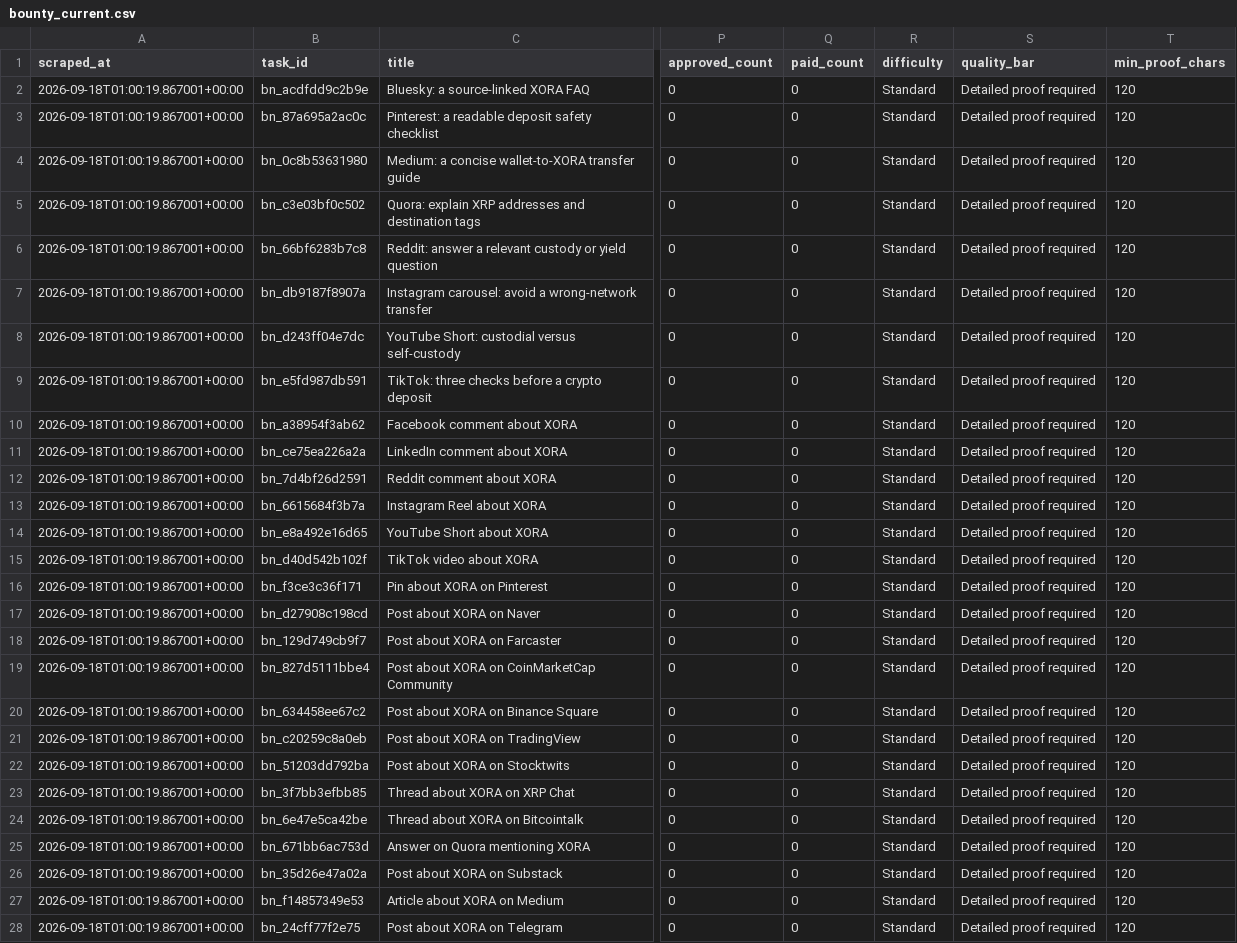
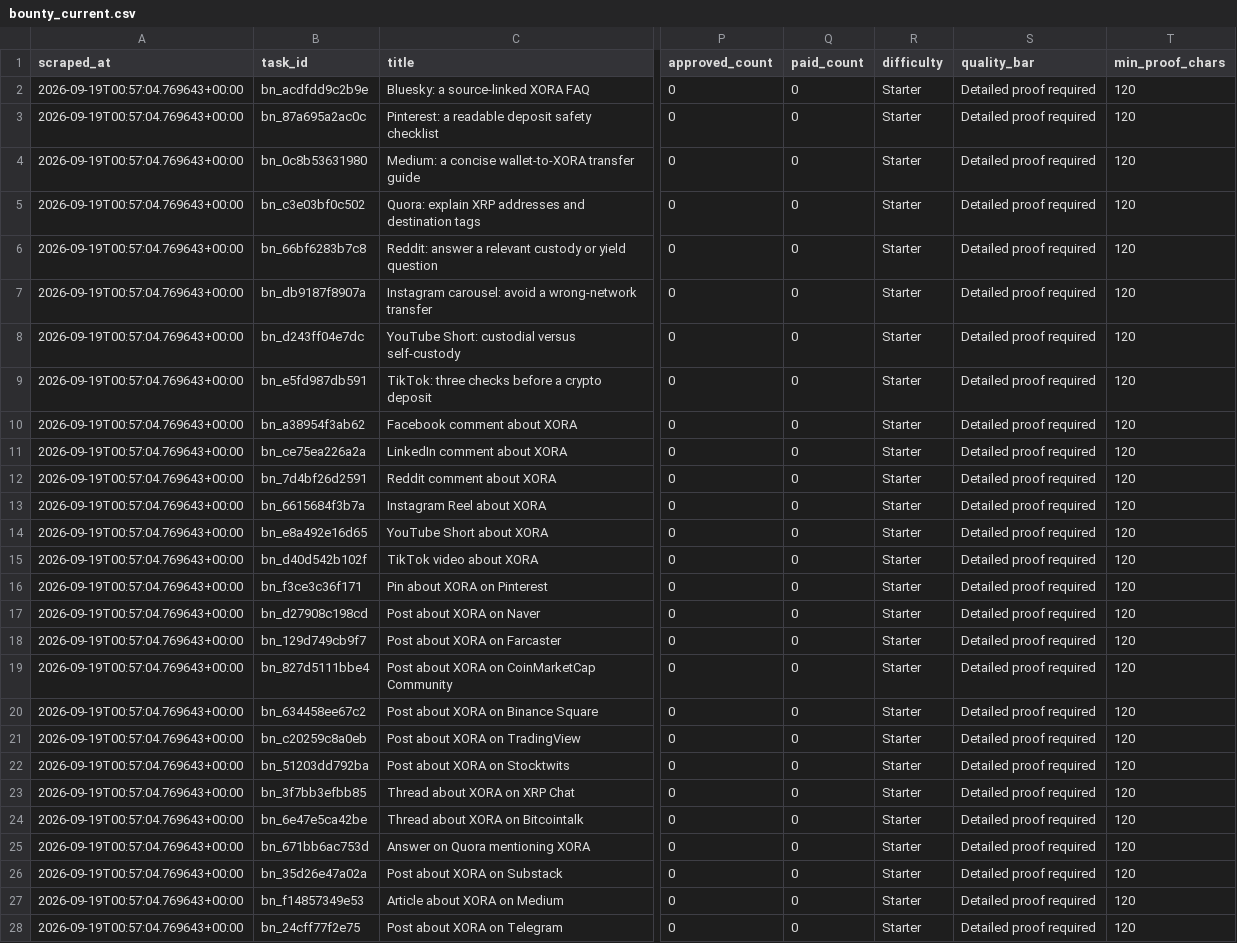
Before and after one commit to Joystyxx/xora_intelligence, a CSV file: data/bounty_current.csv, drawn as a sheet; only a part is shown, gaps mark what is left out; the diff covers the shown part only; the diff names each change by its address in the sheet, - before the commit and + after, or states it on an @@ line.

```diff
--- a/data/bounty_current.csv
+++ b/data/bounty_current.csv
-A2:A28 (scraped_at): 2026-09-18T01:00:19.867001+00:00
+A2:A28 (scraped_at): 2026-09-19T00:57:04.769643+00:00
-R2:R28 (difficulty): Standard
+R2:R28 (difficulty): Starter
```
Also changed, not shown: 57 edited cells elsewhere in this file, 1 other file.
